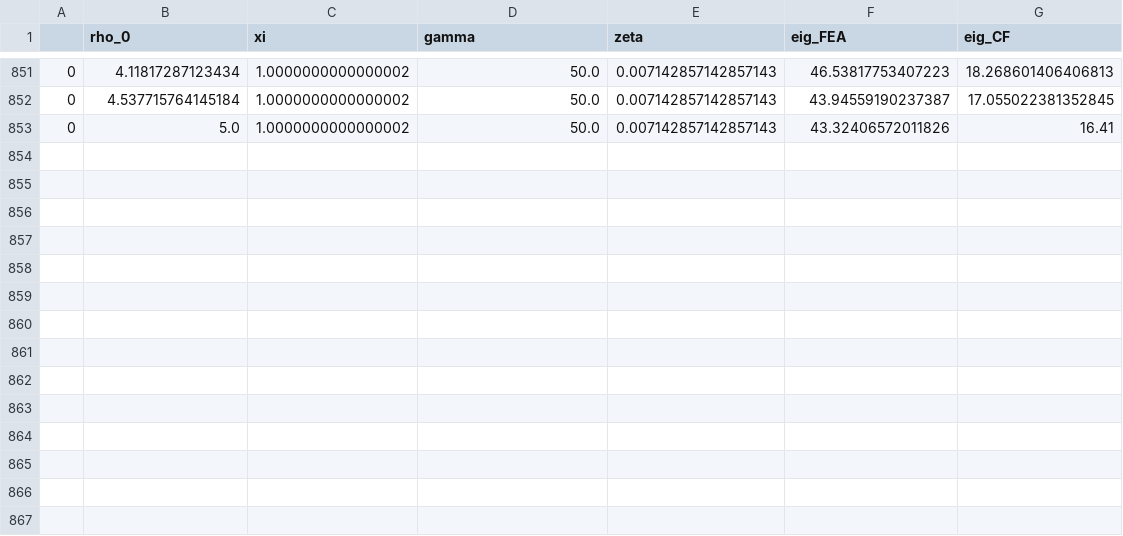
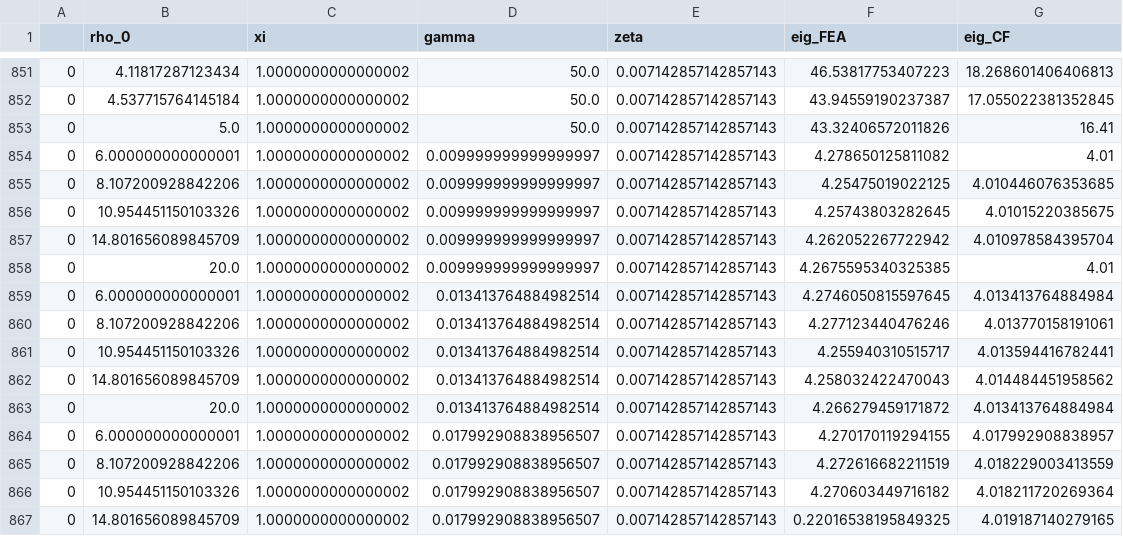
Before and after one commit to smdogroup/ml_buckling, a CSV file: 2_stiffened_panels/raw_data/Nx_raw_stiffened.csv, drawn as a sheet; only a part is shown, gaps mark what is left out.

```diff
--- a/2_stiffened_panels/raw_data/Nx_raw_stiffened.csv
+++ b/2_stiffened_panels/raw_data/Nx_raw_stiffened.csv
@@ -853 +853,15 @@
 0,5.0,1.0000000000000002,50.0,0.007142857142857143,43.32406572011826,16.41
+0,6.000000000000001,1.0000000000000002,0.009999999999999997,0.007142857142857143,4.278650125811082,4.01
+0,8.107200928842206,1.0000000000000002,0.009999999999999997,0.007142857142857143,4.25475019022125,4.010446076353685
+0,10.954451150103326,1.0000000000000002,0.009999999999999997,0.007142857142857143,4.25743803282645,4.01015220385675
+0,14.801656089845709,1.0000000000000002,0.009999999999999997,0.007142857142857143,4.262052267722942,4.010978584395704
+0,20.0,1.0000000000000002,0.009999999999999997,0.007142857142857143,4.2675595340325385,4.01
+0,6.000000000000001,1.0000000000000002,0.013413764884982514,0.007142857142857143,4.2746050815597645,4.013413764884984
+0,8.107200928842206,1.0000000000000002,0.013413764884982514,0.007142857142857143,4.277123440476246,4.013770158191061
+0,10.954451150103326,1.0000000000000002,0.013413764884982514,0.007142857142857143,4.255940310515717,4.013594416782441
+0,14.801656089845709,1.0000000000000002,0.013413764884982514,0.007142857142857143,4.258032422470043,4.014484451958562
+0,20.0,1.0000000000000002,0.013413764884982514,0.007142857142857143,4.266279459171872,4.013413764884984
+0,6.000000000000001,1.0000000000000002,0.017992908838956507,0.007142857142857143,4.270170119294155,4.017992908838957
+0,8.107200928842206,1.0000000000000002,0.017992908838956507,0.007142857142857143,4.272616682211519,4.018229003413559
+0,10.954451150103326,1.0000000000000002,0.017992908838956507,0.007142857142857143,4.270603449716182,4.018211720269364
+0,14.801656089845709,1.0000000000000002,0.017992908838956507,0.007142857142857143,0.22016538195849325,4.019187140279165
```
Also changed, not shown: 8 other files.
